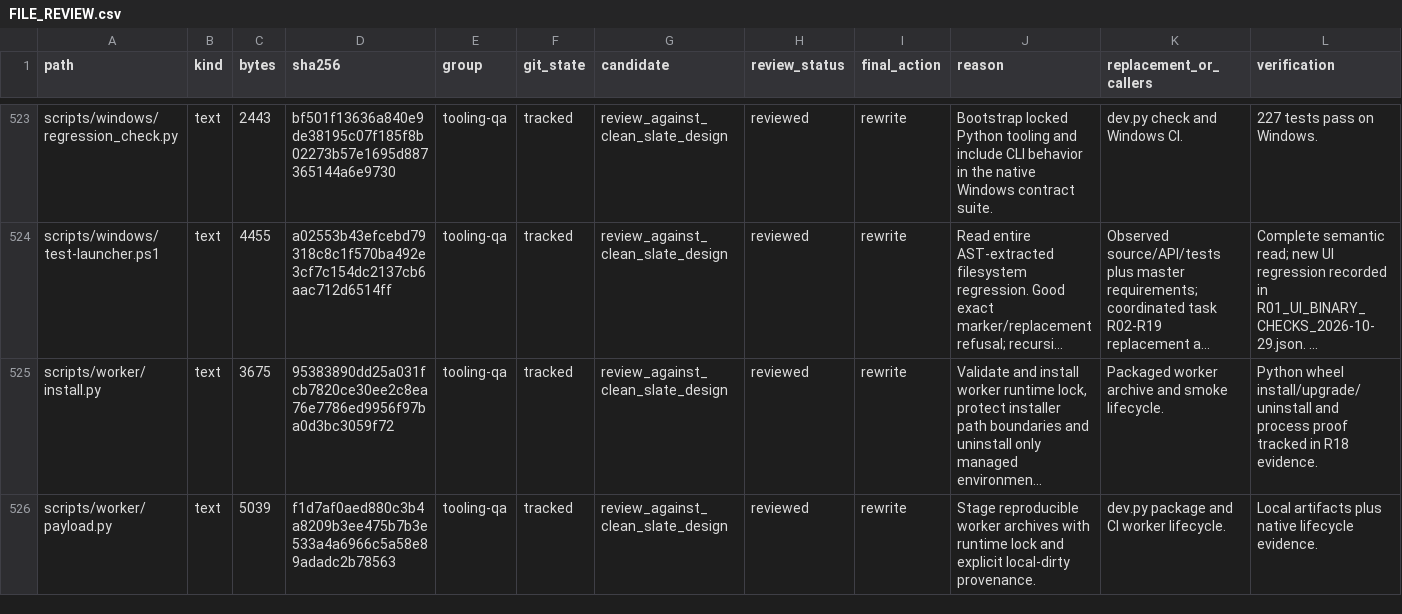
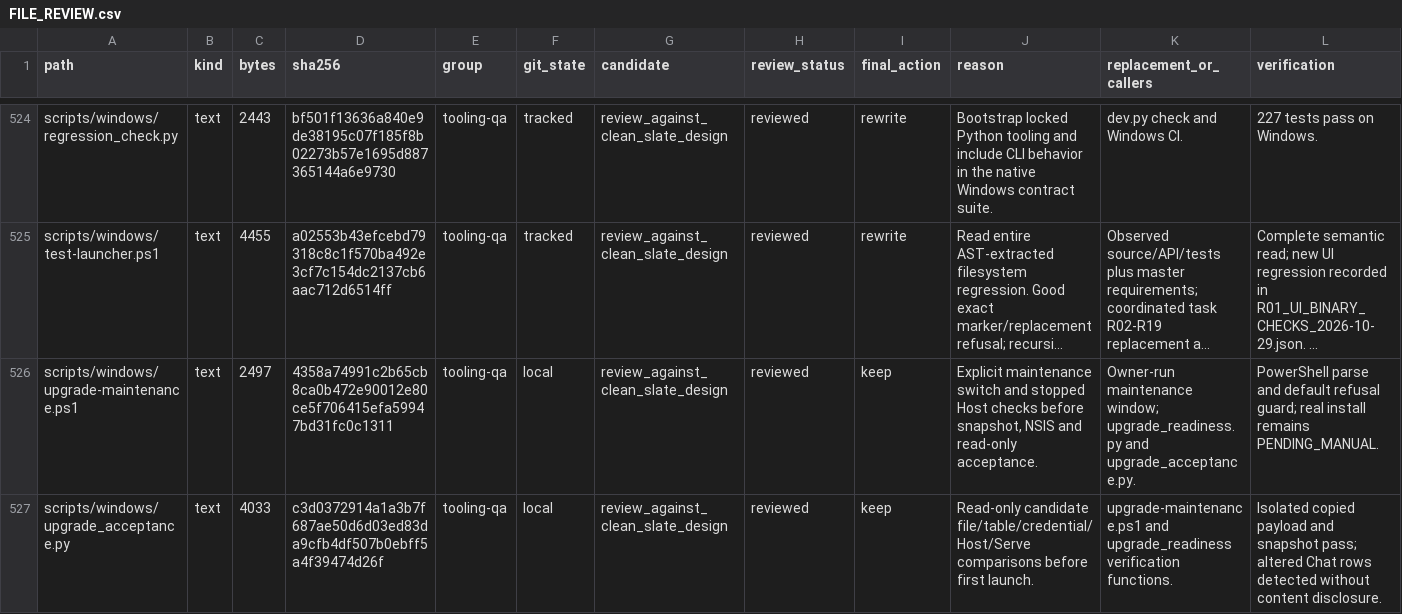
Before and after one commit to phamhuubinh/infrastructure-agent, a CSV file: docs/refactor/audit/FILE_REVIEW.csv, drawn as a sheet; only a part is shown, gaps mark what is left out; the shorter side is filled out with more unchanged rows; long unchanged cells end in …; the diff covers the shown part only; the diff names each change by its address in the sheet, - before the commit and + after, or states it on an @@ line.

```diff
--- a/docs/refactor/audit/FILE_REVIEW.csv
+++ b/docs/refactor/audit/FILE_REVIEW.csv
+row 526: scripts/windows/upgrade-maintenance.ps1 | text | 2497 | 4358a74991c2b65cb8ca0b472e90012e80ce5f706415efa59947bd31fc0c1311 | tooling-qa | local | review_against_clean_slate_design | reviewed | keep | Explicit maintenance switch and stopped Host checks before snapshot, NSIS and read-only acceptance. | Owner-run maintenance window; upgrade_readiness.py and upgrade_acceptance.py. | PowerShell parse and default refusal guard; real install remains PENDING_MANUAL.
+row 527: scripts/windows/upgrade_acceptance.py | text | 4033 | c3d0372914a1a3b7f687ae50d6d03ed83da9cfb4df507b0ebff5a4f39474d26f | tooling-qa | local | review_against_clean_slate_design | reviewed | keep | Read-only candidate file/table/credential/Host/Serve comparisons before first launch. | upgrade-maintenance.ps1 and upgrade_readiness verification functions. | Isolated copied payload and snapshot pass; altered Chat rows detected without content disclosure.
```
Also changed, not shown: 2 added rows and 4 edited cells elsewhere in this file, 8 other files.
